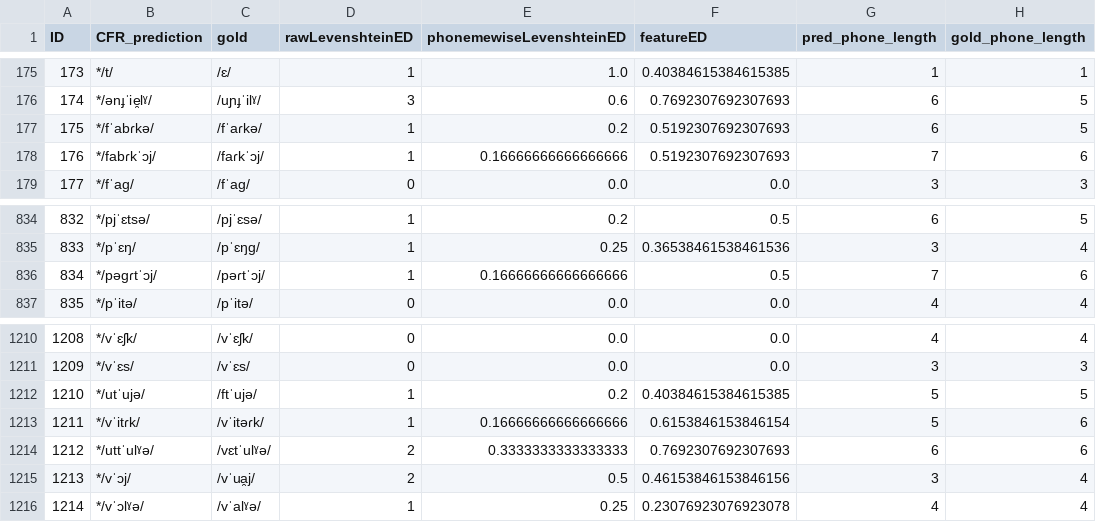
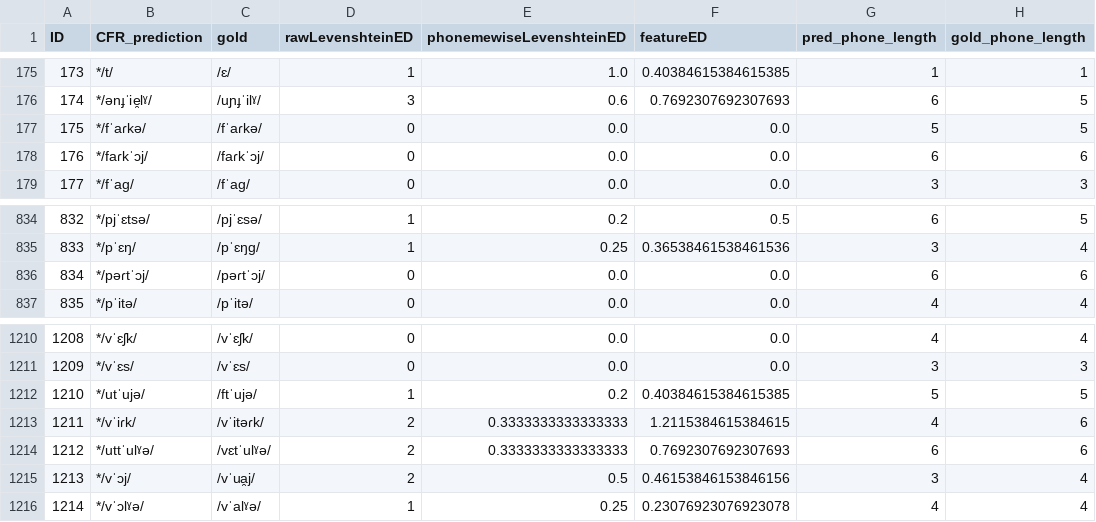
Before and after one commit to clmarr/Albanian-CFR, a CSV file: CLEA18-run/resultEditDistances.csv, drawn as a sheet; only a part is shown, gaps mark what is left out.

```diff
--- a/CLEA18-run/resultEditDistances.csv
+++ b/CLEA18-run/resultEditDistances.csv
@@ -176,4 +176,4 @@ ID,CFR_prediction,gold,rawLevenshteinED,phonemewiseLevenshteinED,featureED,pred_
 174,*/ənɟˈie̯lˠ/,/uɲɟˈilˠ/,3,0.6,0.7692307692307693,6,5
-175,*/fˈabɾkə/,/fˈaɾkə/,1,0.2,0.5192307692307693,6,5
-176,*/fabɾkˈɔj/,/faɾkˈɔj/,1,0.16666666666666666,0.5192307692307693,7,6
+175,*/fˈaɾkə/,/fˈaɾkə/,0,0.0,0.0,5,5
+176,*/faɾkˈɔj/,/faɾkˈɔj/,0,0.0,0.0,6,6
 177,*/fˈaɡ/,/fˈaɡ/,0,0.0,0.0,3,3
@@ -835,3 +835,3 @@ ID,CFR_prediction,gold,rawLevenshteinED,phonemewiseLevenshteinED,featureED,pred_
 833,*/pˈɛŋ/,/pˈɛŋɡ/,1,0.25,0.36538461538461536,3,4
-834,*/pəɡɾtˈɔj/,/pəɾtˈɔj/,1,0.16666666666666666,0.5,7,6
+834,*/pəɾtˈɔj/,/pəɾtˈɔj/,0,0.0,0.0,6,6
 835,*/pˈitə/,/pˈitə/,0,0.0,0.0,4,4
@@ -1212,3 +1212,3 @@ ID,CFR_prediction,gold,rawLevenshteinED,phonemewiseLevenshteinED,featureED,pred_
 1210,*/utˈujə/,/ftˈujə/,1,0.2,0.40384615384615385,5,5
-1211,*/vˈitɾk/,/vˈitəɾk/,1,0.16666666666666666,0.6153846153846154,5,6
+1211,*/vˈiɾk/,/vˈitəɾk/,2,0.3333333333333333,1.2115384615384615,4,6
 1212,*/uttˈulˠə/,/vɛtˈulˠə/,2,0.3333333333333333,0.7692307692307693,6,6
```
Also changed, not shown: CLEA18-run/CLEA18-run_rulewise_output_graph.csv, CLEA18-run/CLEA18-run_stagewise_output_graph.csv, 15 other files.
